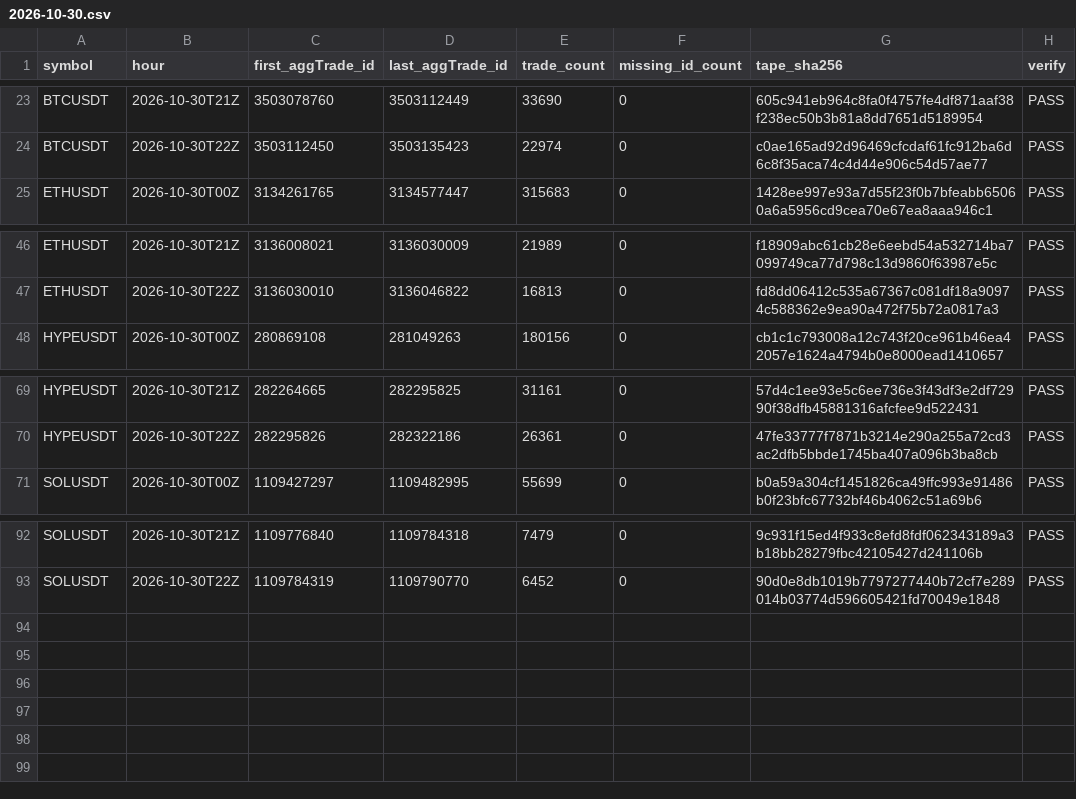
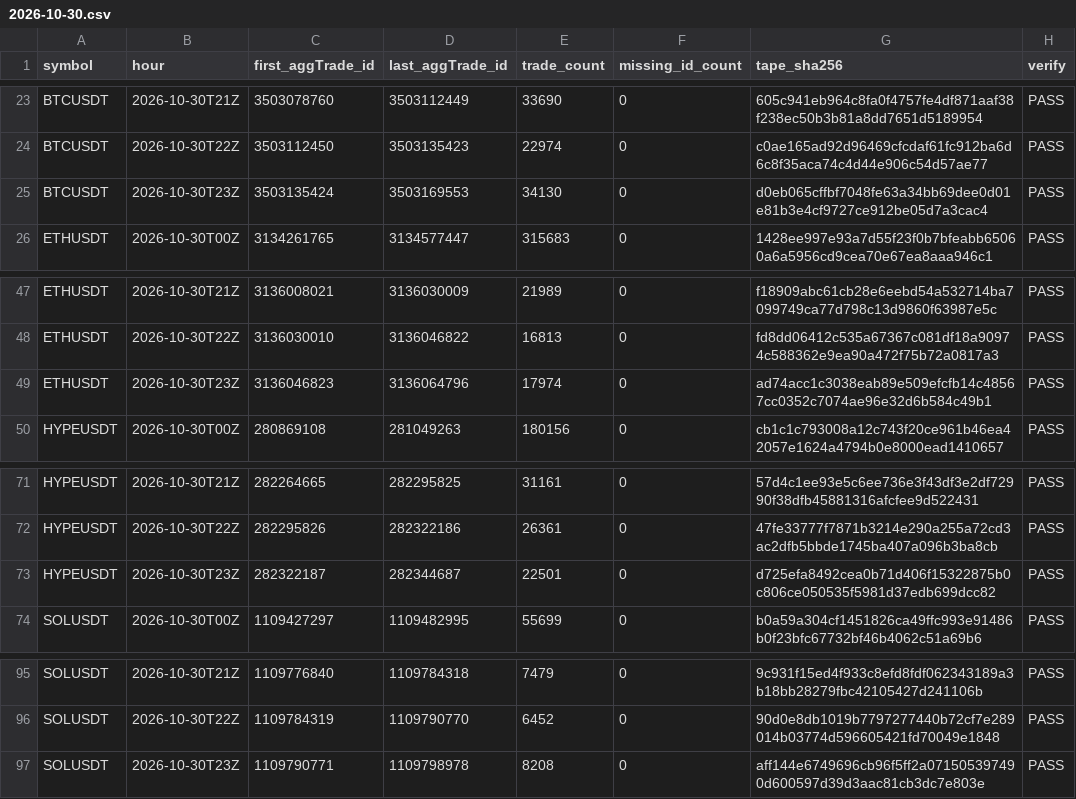
Before and after one commit to Niftie27/ralph-experiment-loop-lab, a CSV file: data-checks/2026-10-30.csv, drawn as a sheet; only a part is shown, gaps mark what is left out; the diff names each change by its address in the sheet, - before the commit and + after, or states it on an @@ line.

Commit message:
Update hourly data checks

```diff
--- a/data-checks/2026-10-30.csv
+++ b/data-checks/2026-10-30.csv
+row 25: BTCUSDT | 2026-10-30T23Z | 3503135424 | 3503169553 | 34130 | 0 | d0eb065cffbf7048fe63a34bb69dee0d01e81b3e4cf9727ce912be05d7a3cac4 | PASS
+row 49: ETHUSDT | 2026-10-30T23Z | 3136046823 | 3136064796 | 17974 | 0 | ad74acc1c3038eab89e509efcfb14c48567cc0352c7074ae96e32d6b584c49b1 | PASS
+row 73: HYPEUSDT | 2026-10-30T23Z | 282322187 | 282344687 | 22501 | 0 | d725efa8492cea0b71d406f15322875b0c806ce050535f5981d37edb699dcc82 | PASS
+row 97: SOLUSDT | 2026-10-30T23Z | 1109790771 | 1109798978 | 8208 | 0 | aff144e6749696cb96f5ff2a071505397490d600597d39d3aac81cb3dc7e803e | PASS
```
Also changed, not shown: 1 other file.
